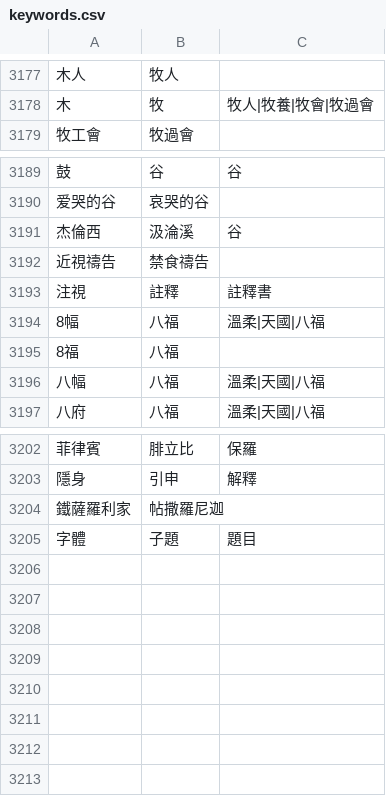
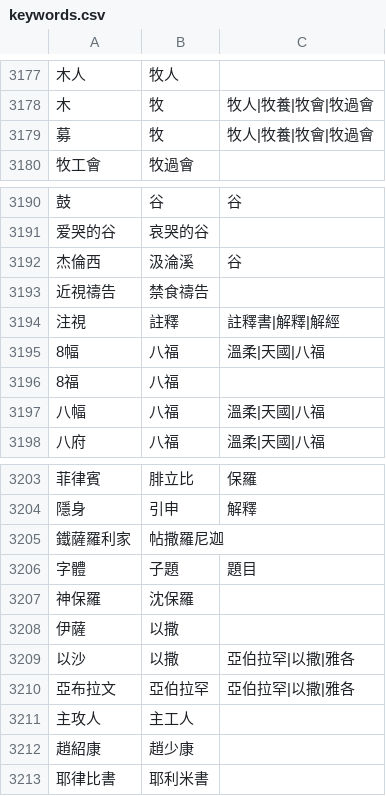
Before and after one commit to Enoooch0921/Srt-Christian-vocabulary-replacement, a CSV file: keywords.csv, drawn as a sheet; only a part is shown, gaps mark what is left out; addresses are those after the commit; the diff names each change by its address in the sheet, - before the commit and + after, or states it on an @@ line.

Commit message:
Update keywords.csv

```diff
--- a/keywords.csv
+++ b/keywords.csv
+row 3179: 募 | 牧 | 牧人|牧養|牧會|牧過會
-C3194: 註釋書
+C3194: 註釋書|解釋|解經
+row 3207: 神保羅 | 沈保羅
+row 3208: 伊薩 | 以撒
+row 3209: 以沙 | 以撒 | 亞伯拉罕|以撒|雅各
+row 3210: 亞布拉文 | 亞伯拉罕 | 亞伯拉罕|以撒|雅各
+row 3211: 主攻人 | 主工人
+row 3212: 趙紹康 | 趙少康
+row 3213: 耶律比書 | 耶利米書
```
